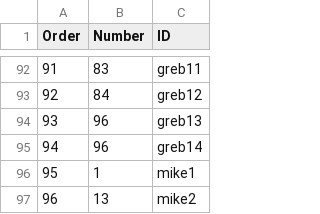
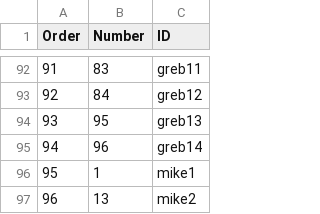
Before and after one commit to DWR-CSI/Fluidigm-Genepop, a CSV file: Locus_Key_New_Order_240129.csv, drawn as a sheet; only a part is shown, gaps mark what is left out.

Commit message:
rework fluidigm to genepop code, fix(?) locus_keyfile dupe

```diff
--- a/Locus_Key_New_Order_240129.csv
+++ b/Locus_Key_New_Order_240129.csv
@@ -93,3 +93,3 @@ Order,Number,ID
 92,84,greb12
-93,96,greb13
+93,95,greb13
 94,96,greb14
```
Also changed, not shown: 1 other file.
